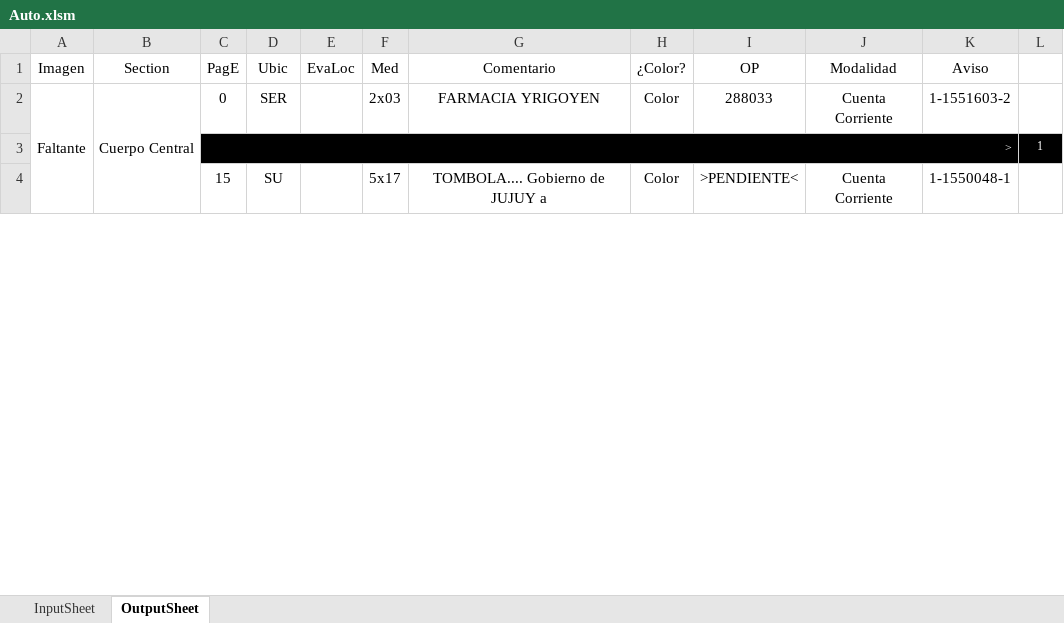
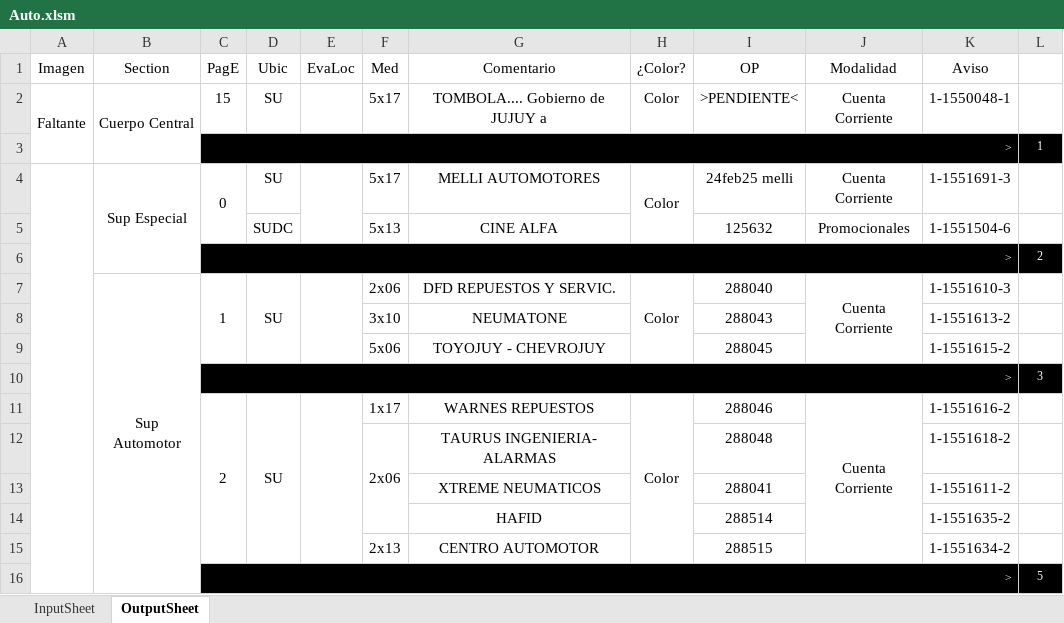
Before and after one commit to zherar7ordoya/xMSO-Excel, an Excel workbook: Auto.xlsm, sheet OutputSheet, drawn as a sheet; only a part is shown; values as stored, in another font and other column widths than the file's, no borders; conditional formats not drawn; removed rows and columns are numbered as before the commit, all else as after; the diff covers the shown part only; the diff names each change by its address in the sheet, - before the commit and + after, or states it on an @@ line.

Commit message:
Update Auto.xlsm

```diff
--- a/Auto.xlsm (sheet OutputSheet)
+++ b/Auto.xlsm (sheet OutputSheet)
-A2:A8 merged
+A2:A3 merged
-B2:B8 merged
+B2:B3 merged
-C2 (PagE): 0
+C2 (PagE): 15
-D2 (Ubic): SER
+D2 (Ubic): SU
-F2 (Med): 2x03
+F2 (Med): 5x17
-G2 (Comentario): FARMACIA YRIGOYEN
+G2 (Comentario): TOMBOLA.... Gobierno de JUJUY a
-I2 (OP): 288033
+I2 (OP): >PENDIENTE<
-K2 (Aviso): 1-1551603-2
+K2 (Aviso): 1-1550048-1
+A4:A62 merged
-B4 (Section): (empty)
+B4 (Section): Sup Especial
+B4:B6 merged
-C4 (PagE): 15
+C4 (PagE): 0
+C4:C5 merged
+E4:E5 merged
-G4 (Comentario): TOMBOLA.... Gobierno de JUJUY a
+G4 (Comentario): MELLI AUTOMOTORES
+H4:H5 merged
-I4 (OP): >PENDIENTE<
+I4 (OP): 24feb25 melli
-K4 (Aviso): 1-1550048-1
+K4 (Aviso): 1-1551691-3
+row 5:  |  |  | SUDC |  | 5x13 | CINE ALFA |  | 125632 | Promocionales | 1-1551504-6 | 1
@@ row 8 moved to row 6: > @@
+row 7:  | Sup Automotor | 1 | SU |  | 2x06 | DFD REPUESTOS Y SERVIC. | Color | 288040 | Cuenta Corriente | 1-1551610-3 | 1
+row 8:  |  |  |  |  | 3x10 | NEUMATONE |  | 288043 |  | 1-1551613-2 | 1
+row 9:  |  |  |  |  | 5x06 | TOYOJUY - CHEVROJUY |  | 288045 |  | 1-1551615-2 | 1
+row 10:  |  | > |  |  |  |  |  |  |  |  | 3
+row 11:  |  | 2 | SU |  | 1x17 | WARNES REPUESTOS | Color | 288046 | Cuenta Corriente | 1-1551616-2 | 1
+row 12:  |  |  |  |  | 2x06 | TAURUS INGENIERIA- ALARMAS |  | 288048 |  | 1-1551618-2 | 1
+row 13:  |  |  |  |  |  | XTREME NEUMATICOS |  | 288041 |  | 1-1551611-2 | 1
+row 14:  |  |  |  |  |  | HAFID |  | 288514 |  | 1-1551635-2 | 1
+row 15:  |  |  |  |  | 2x13 | CENTRO AUTOMOTOR |  | 288515 |  | 1-1551634-2 | 1
+row 16:  |  | > |  |  |  |  |  |  |  |  | 5
```
Also changed, not shown: 29 added rows, 29 removed rows, 5 moved rows and 4 edited cells elsewhere in this sheet, hidden cells.
